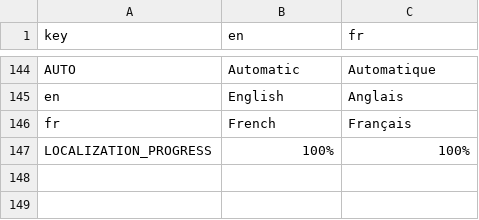
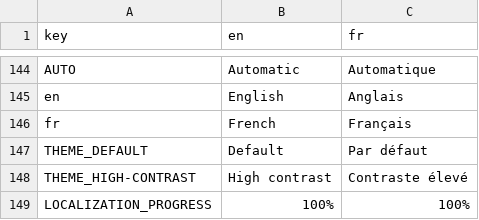
Before and after one commit to xorblo-doitus/projects, a CSV file: docs/assets/data/translations.csv, drawn as a sheet; only a part is shown, gaps mark what is left out.

Commit message:
Added theme seletion

```diff
--- a/docs/assets/data/translations.csv
+++ b/docs/assets/data/translations.csv
@@ -146,2 +146,4 @@ en,English,Anglais
 fr,French,Français
+THEME_DEFAULT,Default,Par défaut
+THEME_HIGH-CONTRAST,High contrast,Contraste élevé
 LOCALIZATION_PROGRESS,100%,100%
```
Also changed, not shown: 8 other files.
